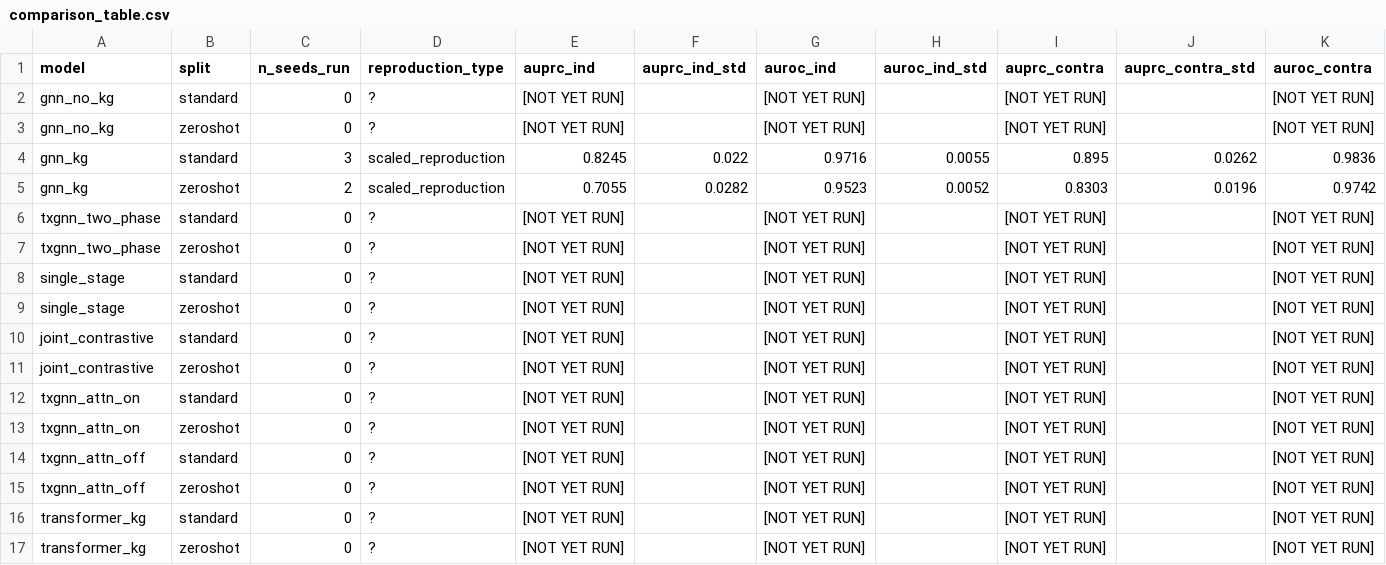
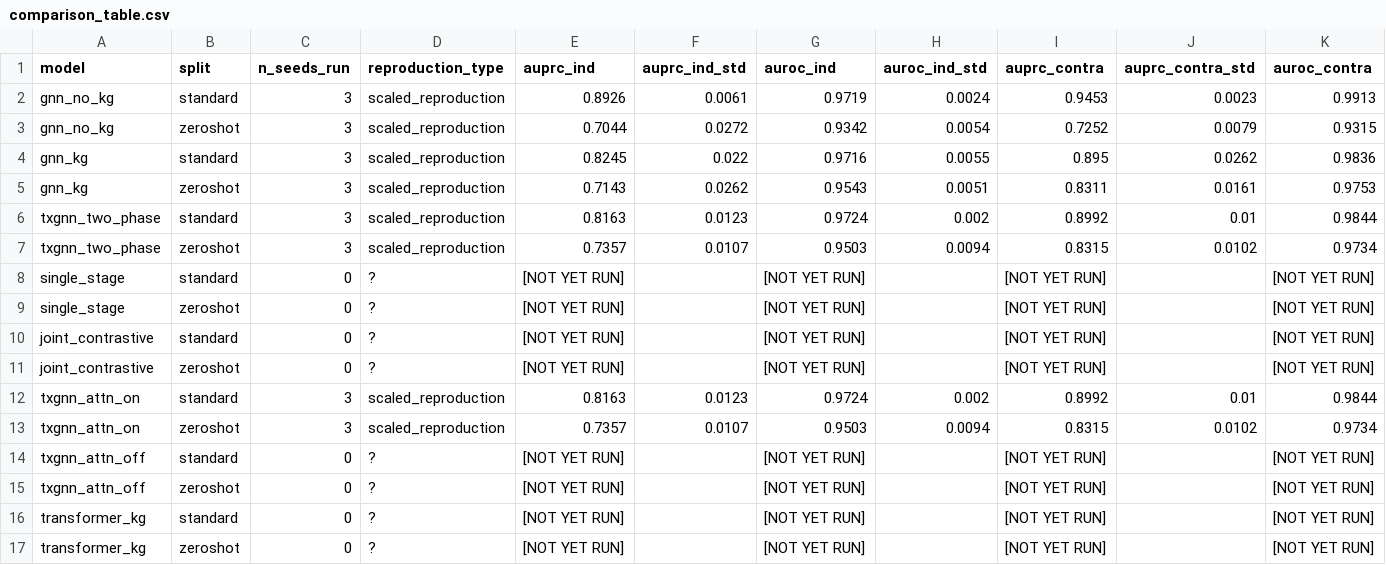
Before and after one commit to simpwae/BioInformatics_final, a CSV file: results/metrics/comparison_table.csv, drawn as a sheet; only a part is shown; removed rows and columns are numbered as before the commit, all else as after; rows hold the shown columns only; the diff names each change by its address in the sheet, - before the commit and + after, or states it on an @@ line.

```diff
--- a/results/metrics/comparison_table.csv
+++ b/results/metrics/comparison_table.csv
-row 2: gnn_no_kg | standard | 0 | ? | [NOT YET RUN] |  | [NOT YET RUN] |  | [NOT YET RUN] |  | [NOT YET RUN]
-row 3: gnn_no_kg | zeroshot | 0 | ? | [NOT YET RUN] |  | [NOT YET RUN] |  | [NOT YET RUN] |  | [NOT YET RUN]
+row 2: gnn_no_kg | standard | 3 | scaled_reproduction | 0.8926 | 0.0061 | 0.9719 | 0.0024 | 0.9453 | 0.0023 | 0.9913
+row 3: gnn_no_kg | zeroshot | 3 | scaled_reproduction | 0.7044 | 0.0272 | 0.9342 | 0.0054 | 0.7252 | 0.0079 | 0.9315
-row 5: gnn_kg | zeroshot | 2 | scaled_reproduction | 0.7055 | 0.0282 | 0.9523 | 0.0052 | 0.8303 | 0.0196 | 0.9742
-row 6: txgnn_two_phase | standard | 0 | ? | [NOT YET RUN] |  | [NOT YET RUN] |  | [NOT YET RUN] |  | [NOT YET RUN]
-row 7: txgnn_two_phase | zeroshot | 0 | ? | [NOT YET RUN] |  | [NOT YET RUN] |  | [NOT YET RUN] |  | [NOT YET RUN]
+row 5: gnn_kg | zeroshot | 3 | scaled_reproduction | 0.7143 | 0.0262 | 0.9543 | 0.0051 | 0.8311 | 0.0161 | 0.9753
+row 6: txgnn_two_phase | standard | 3 | scaled_reproduction | 0.8163 | 0.0123 | 0.9724 | 0.002 | 0.8992 | 0.01 | 0.9844
+row 7: txgnn_two_phase | zeroshot | 3 | scaled_reproduction | 0.7357 | 0.0107 | 0.9503 | 0.0094 | 0.8315 | 0.0102 | 0.9734
-row 12: txgnn_attn_on | standard | 0 | ? | [NOT YET RUN] |  | [NOT YET RUN] |  | [NOT YET RUN] |  | [NOT YET RUN]
-row 13: txgnn_attn_on | zeroshot | 0 | ? | [NOT YET RUN] |  | [NOT YET RUN] |  | [NOT YET RUN] |  | [NOT YET RUN]
+row 12: txgnn_attn_on | standard | 3 | scaled_reproduction | 0.8163 | 0.0123 | 0.9724 | 0.002 | 0.8992 | 0.01 | 0.9844
+row 13: txgnn_attn_on | zeroshot | 3 | scaled_reproduction | 0.7357 | 0.0107 | 0.9503 | 0.0094 | 0.8315 | 0.0102 | 0.9734
```
Also changed, not shown: 6 other files.
